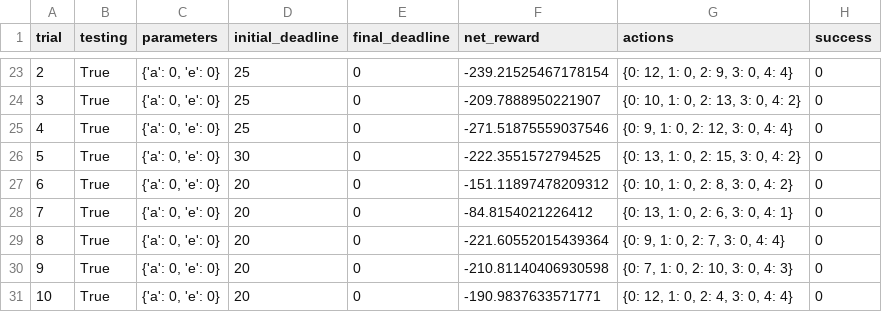
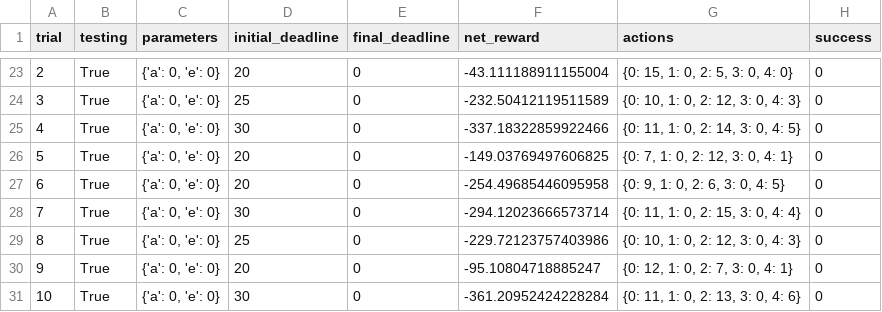
Before and after one commit to hskang9/UdacityMLSubmission, a CSV file: projects/smartcab/logs/sim_default-learning.csv, drawn as a sheet; only a part is shown, gaps mark what is left out; the diff covers the shown part only.

```diff
--- a/projects/smartcab/logs/sim_default-learning.csv
+++ b/projects/smartcab/logs/sim_default-learning.csv
@@ -23,9 +23,9 @@ trial,testing,parameters,initial_deadline,final_deadline,net_reward,actions,succ
-2,True,"{'a': 0, 'e': 0}",25,0,-239.21525467178154,"{0: 12, 1: 0, 2: 9, 3: 0, 4: 4}",0
-3,True,"{'a': 0, 'e': 0}",25,0,-209.7888950221907,"{0: 10, 1: 0, 2: 13, 3: 0, 4: 2}",0
-4,True,"{'a': 0, 'e': 0}",25,0,-271.51875559037546,"{0: 9, 1: 0, 2: 12, 3: 0, 4: 4}",0
-5,True,"{'a': 0, 'e': 0}",30,0,-222.3551572794525,"{0: 13, 1: 0, 2: 15, 3: 0, 4: 2}",0
-6,True,"{'a': 0, 'e': 0}",20,0,-151.11897478209312,"{0: 10, 1: 0, 2: 8, 3: 0, 4: 2}",0
-7,True,"{'a': 0, 'e': 0}",20,0,-84.8154021226412,"{0: 13, 1: 0, 2: 6, 3: 0, 4: 1}",0
-8,True,"{'a': 0, 'e': 0}",20,0,-221.60552015439364,"{0: 9, 1: 0, 2: 7, 3: 0, 4: 4}",0
-9,True,"{'a': 0, 'e': 0}",20,0,-210.81140406930598,"{0: 7, 1: 0, 2: 10, 3: 0, 4: 3}",0
-10,True,"{'a': 0, 'e': 0}",20,0,-190.9837633571771,"{0: 12, 1: 0, 2: 4, 3: 0, 4: 4}",0
+2,True,"{'a': 0, 'e': 0}",20,0,-43.111188911155004,"{0: 15, 1: 0, 2: 5, 3: 0, 4: 0}",0
+3,True,"{'a': 0, 'e': 0}",25,0,-232.50412119511589,"{0: 10, 1: 0, 2: 12, 3: 0, 4: 3}",0
+4,True,"{'a': 0, 'e': 0}",30,0,-337.18322859922466,"{0: 11, 1: 0, 2: 14, 3: 0, 4: 5}",0
+5,True,"{'a': 0, 'e': 0}",20,0,-149.03769497606825,"{0: 7, 1: 0, 2: 12, 3: 0, 4: 1}",0
+6,True,"{'a': 0, 'e': 0}",20,0,-254.49685446095958,"{0: 9, 1: 0, 2: 6, 3: 0, 4: 5}",0
+7,True,"{'a': 0, 'e': 0}",30,0,-294.12023666573714,"{0: 11, 1: 0, 2: 15, 3: 0, 4: 4}",0
+8,True,"{'a': 0, 'e': 0}",25,0,-229.72123757403986,"{0: 10, 1: 0, 2: 12, 3: 0, 4: 3}",0
+9,True,"{'a': 0, 'e': 0}",20,0,-95.10804718885247,"{0: 12, 1: 0, 2: 7, 3: 0, 4: 1}",0
+10,True,"{'a': 0, 'e': 0}",30,0,-361.20952424228284,"{0: 11, 1: 0, 2: 13, 3: 0, 4: 6}",0
```
Also changed, not shown: 64 edited cells elsewhere in this file, projects/smartcab/logs/sim_improved-learning.csv, projects/smartcab/logs/sim_no-learning.csv, 6 other files.
